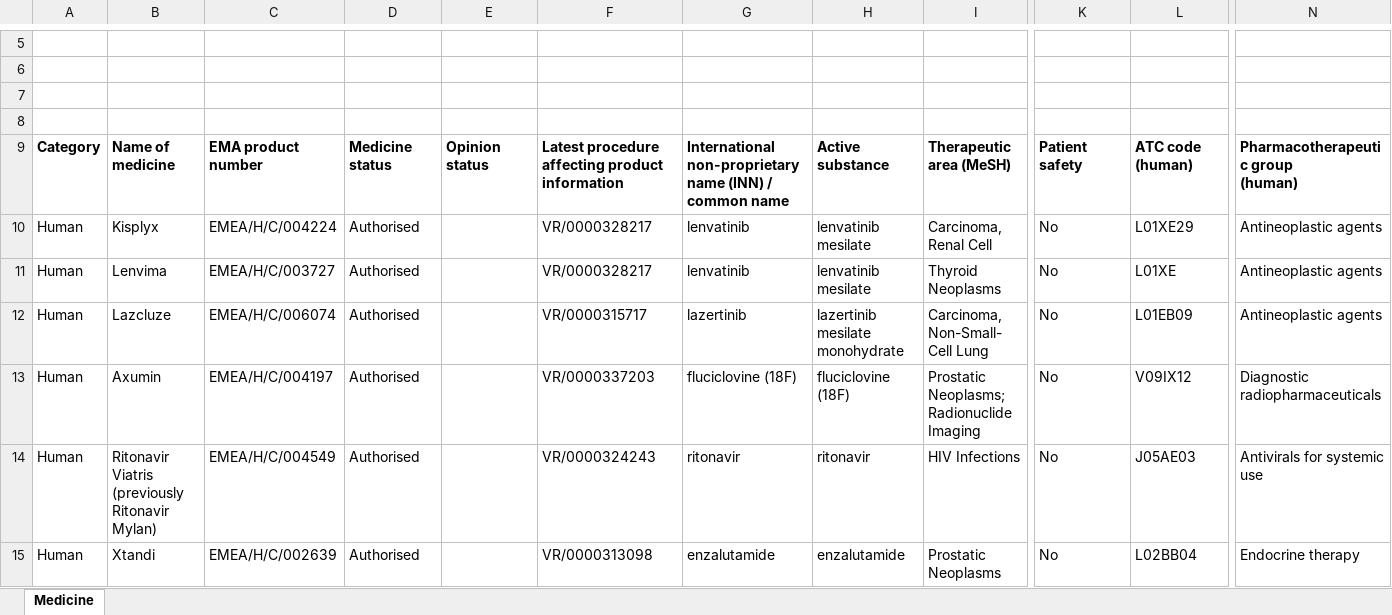
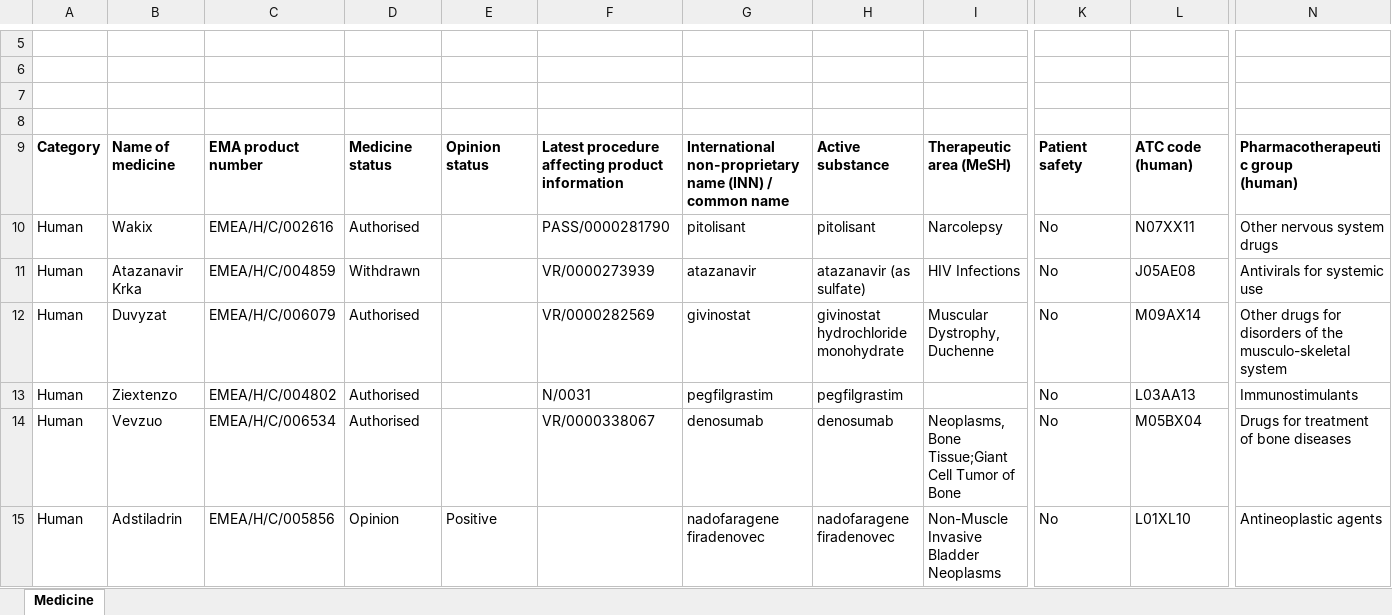
Before and after one commit to mi-erasmusmc/ema-authorised-to-rxnorm-mappings, an Excel workbook: data/ema/medicines_output_medicines_report_en.xlsx, sheet Medicine, drawn as a sheet; only a part is shown, gaps mark what is left out; the shorter side is filled out with more unchanged rows; values as stored, in another font and other column widths than the file's, no borders; charts and pictures not drawn; rows hold the shown columns only; the diff covers the shown part only; the diff names each change by its address in the sheet, - before the commit and + after, or states it on an @@ line.

```diff
--- a/data/ema/medicines_output_medicines_report_en.xlsx (sheet Medicine)
+++ b/data/ema/medicines_output_medicines_report_en.xlsx (sheet Medicine)
+row 10: Human | Wakix | EMEA/H/C/002616 | Authorised |  | PASS/0000281790 | pitolisant | pitolisant | Narcolepsy | No | N07XX11 | Other nervous system drugs
+row 11: Human | Atazanavir Krka | EMEA/H/C/004859 | Withdrawn |  | VR/0000273939 | atazanavir | atazanavir (as sulfate) | HIV Infections | No | J05AE08 | Antivirals for systemic use
+row 12: Human | Duvyzat | EMEA/H/C/006079 | Authorised |  | VR/0000282569 | givinostat | givinostat hydrochloride monohydrate | Muscular Dystrophy, Duchenne | No | M09AX14 | Other drugs for disorders of the musculo-skeletal system
+row 13: Human | Ziextenzo | EMEA/H/C/004802 | Authorised |  | N/0031 | pegfilgrastim | pegfilgrastim |  | No | L03AA13 | Immunostimulants
+row 14: Human | Vevzuo | EMEA/H/C/006534 | Authorised |  | VR/0000338067 | denosumab | denosumab | Neoplasms, Bone Tissue;Giant Cell Tumor of Bone | No | M05BX04 | Drugs for treatment of bone diseases
+row 15: Human | Adstiladrin | EMEA/H/C/005856 | Opinion | Positive |  | nadofaragene firadenovec | nadofaragene firadenovec | Non-Muscle Invasive Bladder Neoplasms | No | L01XL10 | Antineoplastic agents
```
Also changed, not shown: 5 added rows, 6 removed rows and 2 edited cells elsewhere in this sheet, 15 other files.
